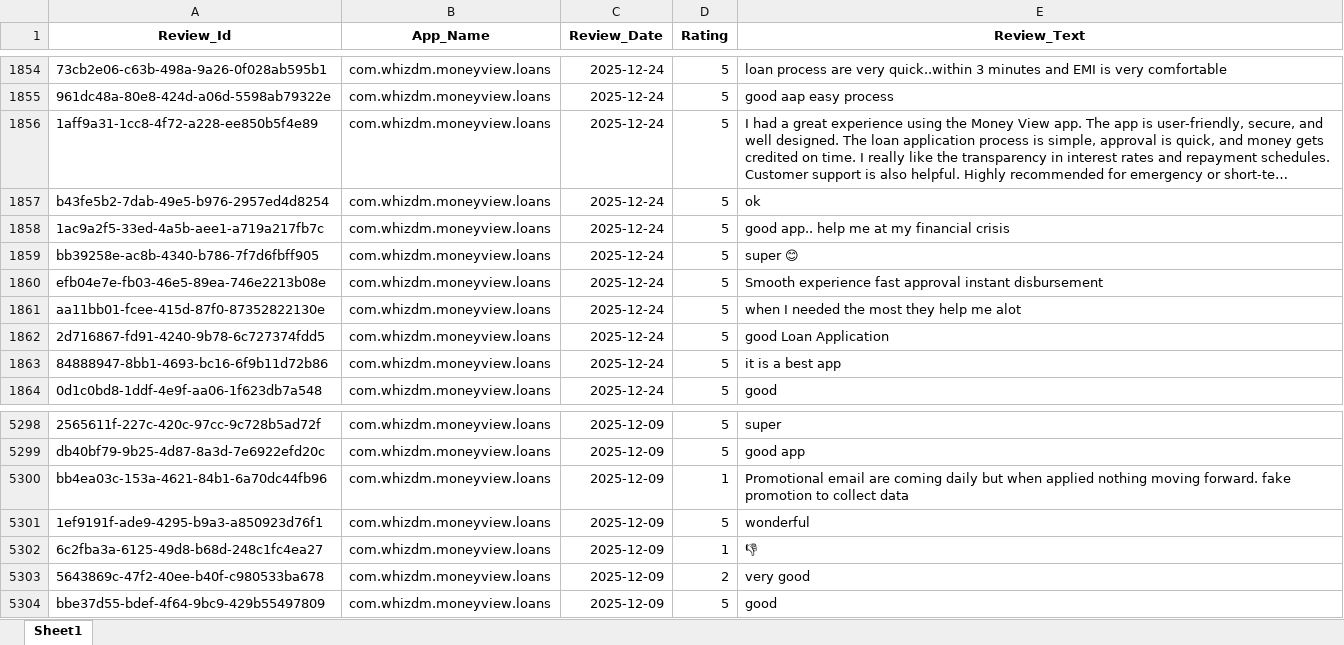
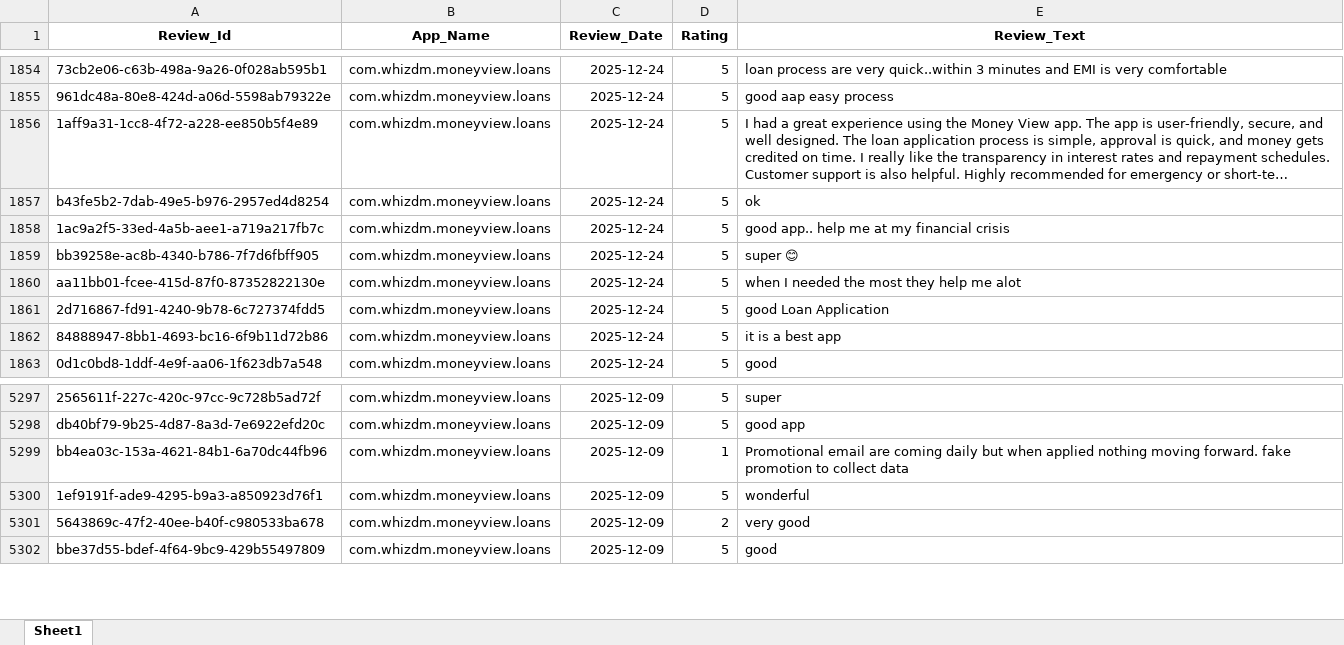
Before and after one commit to vidyasagarmane8/Github-vs-Pycharm, an Excel workbook: MoneyView_Dec25_Data.xlsx, sheet Sheet1, drawn as a sheet; only a part is shown, gaps mark what is left out; long unchanged cells end in …; values as stored, in another font and other column widths than the file's, no borders; the diff names each change by its address in the sheet, - before the commit and + after, or states it on an @@ line.

```diff
--- a/MoneyView_Dec25_Data.xlsx (sheet Sheet1)
+++ b/MoneyView_Dec25_Data.xlsx (sheet Sheet1)
-row 1860: efb04e7e-fb03-46e5-89ea-746e2213b08e | com.whizdm.moneyview.loans | 2025-12-24 | 5 | Smooth experience fast approval instant disbursement
-row 5302: 6c2fba3a-6125-49d8-b68d-248c1fc4ea27 | com.whizdm.moneyview.loans | 2025-12-09 | 1 | 👎
```
